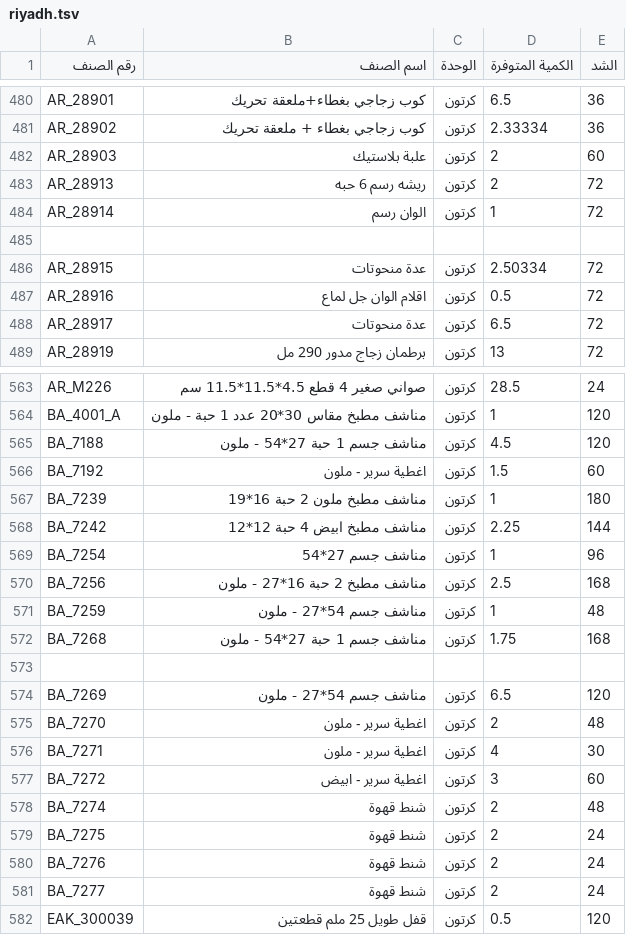
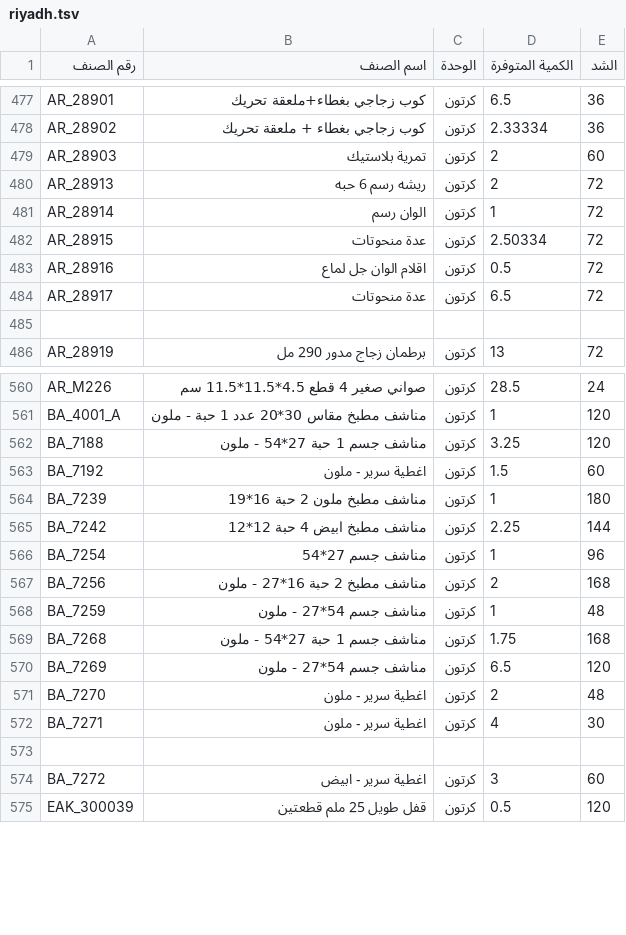
Before and after one commit to al-hzmi/inventory-system, a TSV file: data/riyadh.tsv, drawn as a sheet; only a part is shown, gaps mark what is left out; the diff covers the shown part only.

```diff
--- a/data/riyadh.tsv
+++ b/data/riyadh.tsv
@@ -481,6 +478,5 @@ AR_28901	كوب زجاجي بغطاء+ملعقة تحريك	كرتون	6.5	36
 AR_28902	كوب زجاجي بغطاء + ملعقة تحريك	كرتون	2.33334	36
-AR_28903	علبة بلاستيك	كرتون	2	60
+AR_28903	تمرية بلاستيك	كرتون	2	60
 AR_28913	ريشه رسم 6 حبه	كرتون	2	72
 AR_28914	الوان رسم	كرتون	1	72
-				
 AR_28915	عدة منحوتات	كرتون	2.50334	72
@@ -488,2 +484,3 @@ AR_28916	اقلام الوان جل لماع	كرتون	0.5	72
 AR_28917	عدة منحوتات	كرتون	6.5	72
+				
 AR_28919	برطمان زجاج مدور 290 مل	كرتون	13	72
@@ -564,3 +561,3 @@ AR_M226	صواني صغير 4 قطع 4.5*11.5*11.5 سم	كرتون	28.5	24
 BA_4001_A	مناشف مطبخ مقاس 30*20 عدد 1 حبة - ملون	كرتون	1	120
-BA_7188	مناشف جسم 1 حبة 27*54 - ملون	كرتون	4.5	120
+BA_7188	مناشف جسم 1 حبة 27*54 - ملون	كرتون	3.25	120
 BA_7192	اغطية سرير - ملون	كرتون	1.5	60
@@ -569,6 +566,5 @@ BA_7242	مناشف مطبخ ابيض 4 حبة 12*12	كرتون	2.25	144
 BA_7254	مناشف جسم 27*54	كرتون	1	96
-BA_7256	مناشف مطبخ 2 حبة 16*27 - ملون	كرتون	2.5	168
+BA_7256	مناشف مطبخ 2 حبة 16*27 - ملون	كرتون	2	168
 BA_7259	مناشف جسم 54*27 - ملون	كرتون	1	48
 BA_7268	مناشف جسم 1 حبة 27*54 - ملون	كرتون	1.75	168
-				
 BA_7269	مناشف جسم 54*27 - ملون	كرتون	6.5	120
@@ -576,7 +572,4 @@ BA_7270	اغطية سرير - ملون	كرتون	2	48
 BA_7271	اغطية سرير - ملون	كرتون	4	30
+				
 BA_7272	اغطية سرير - ابيض	كرتون	3	60
-BA_7274	شنط قهوة	كرتون	2	48
-BA_7275	شنط قهوة	كرتون	2	24
-BA_7276	شنط قهوة	كرتون	2	24
-BA_7277	شنط قهوة	كرتون	2	24
 EAK_300039	قفل طويل 25 ملم قطعتين	كرتون	0.5	120
```
Also changed, not shown: 4 added rows, 18 removed rows, 5 moved rows and 2 edited cells elsewhere in this file.
